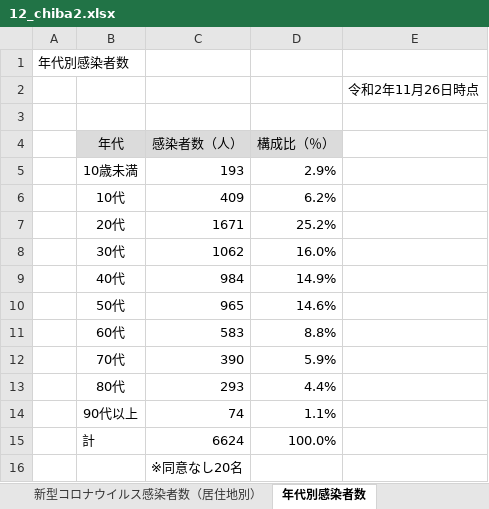
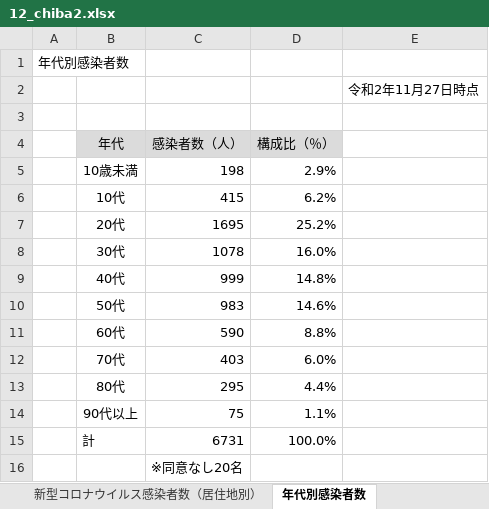
Before and after one commit to CalicoKater/covid-19, an Excel workbook: work/12_chiba2.xlsx, sheet 年代別感染者数, drawn as a sheet; values as stored, in another font and other column widths than the file's, no borders; the diff names each change by its address in the sheet, - before the commit and + after, or states it on an @@ line.

```diff
--- a/work/12_chiba2.xlsx (sheet 年代別感染者数)
+++ b/work/12_chiba2.xlsx (sheet 年代別感染者数)
-E2: 令和2年11月26日時点
+E2: 令和2年11月27日時点
-C5 (感染者数（人）): 193
+C5 (感染者数（人）): 198
-C6 (感染者数（人）): 409
+C6 (感染者数（人）): 415
-C7 (感染者数（人）): 1671
+C7 (感染者数（人）): 1695
-C8 (感染者数（人）): 1062
+C8 (感染者数（人）): 1078
-C9 (感染者数（人）): 984
+C9 (感染者数（人）): 999
-D9 (構成比（％）): 14.9%
+D9 (構成比（％）): 14.8%
-C10 (感染者数（人）): 965
+C10 (感染者数（人）): 983
-C11 (感染者数（人）): 583
+C11 (感染者数（人）): 590
-C12 (感染者数（人）): 390
+C12 (感染者数（人）): 403
-D12 (構成比（％）): 5.9%
+D12 (構成比（％）): 6.0%
-C13 (感染者数（人）): 293
+C13 (感染者数（人）): 295
-C14 (感染者数（人）): 74
+C14 (感染者数（人）): 75
-C15 (感染者数（人）): 6624
+C15 (感染者数（人）): 6731
```
Also changed, not shown: sheet PCR検査状況, sheet 新型コロナウイルス感染者数（居住地別）, sheet 新型コロナウイルス感染者数（累積、公表日別）, sheet 新型コロナウイルス感染者数（検査確定日、公表日、7日間平均）, sheet 新型コロナウイルス感染者数（１週間単位増加比）, 16 other files.
